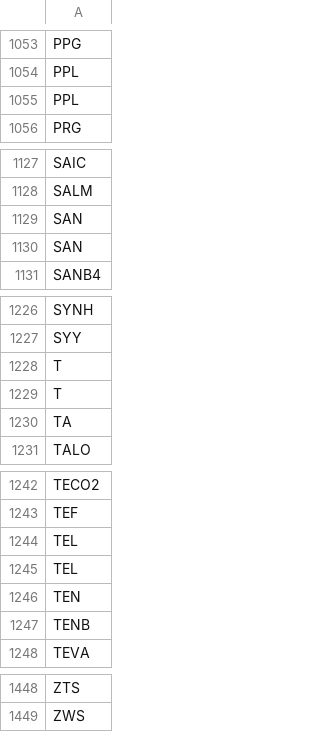
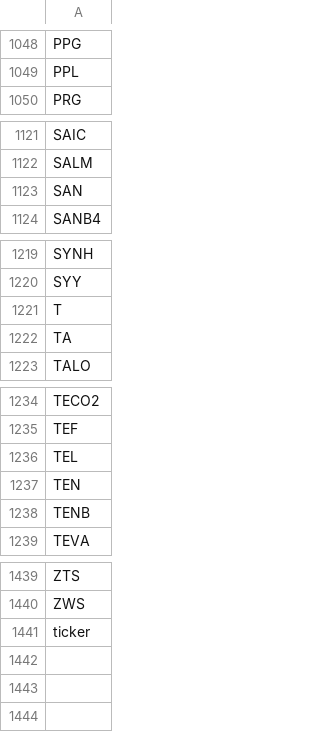
Before and after one commit to Bayan2019/CaaSculator_Python, a CSV file: list_of_companies/tickers.csv, drawn as a sheet; only a part is shown, gaps mark what is left out; removed rows and columns are numbered as before the commit, all else as after; the diff covers the shown part only; the diff names each change by its address in the sheet, - before the commit and + after, or states it on an @@ line.

Commit message:
modifying tickers

```diff
--- a/list_of_companies/tickers.csv
+++ b/list_of_companies/tickers.csv
-row 1055: PPL
-row 1129: SAN
-row 1229: T
-row 1244: TEL
+row 1441: ticker
```
Also changed, not shown: 5 removed rows elsewhere in this file.
